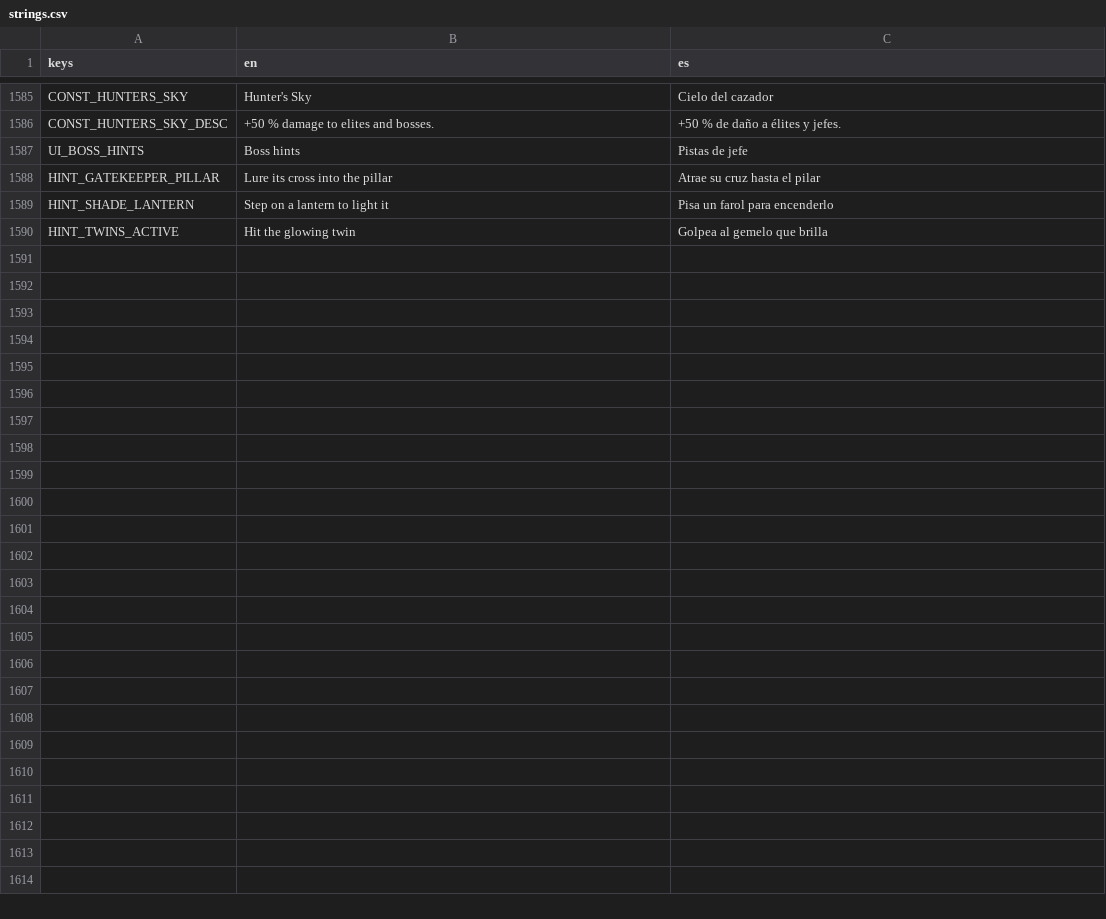
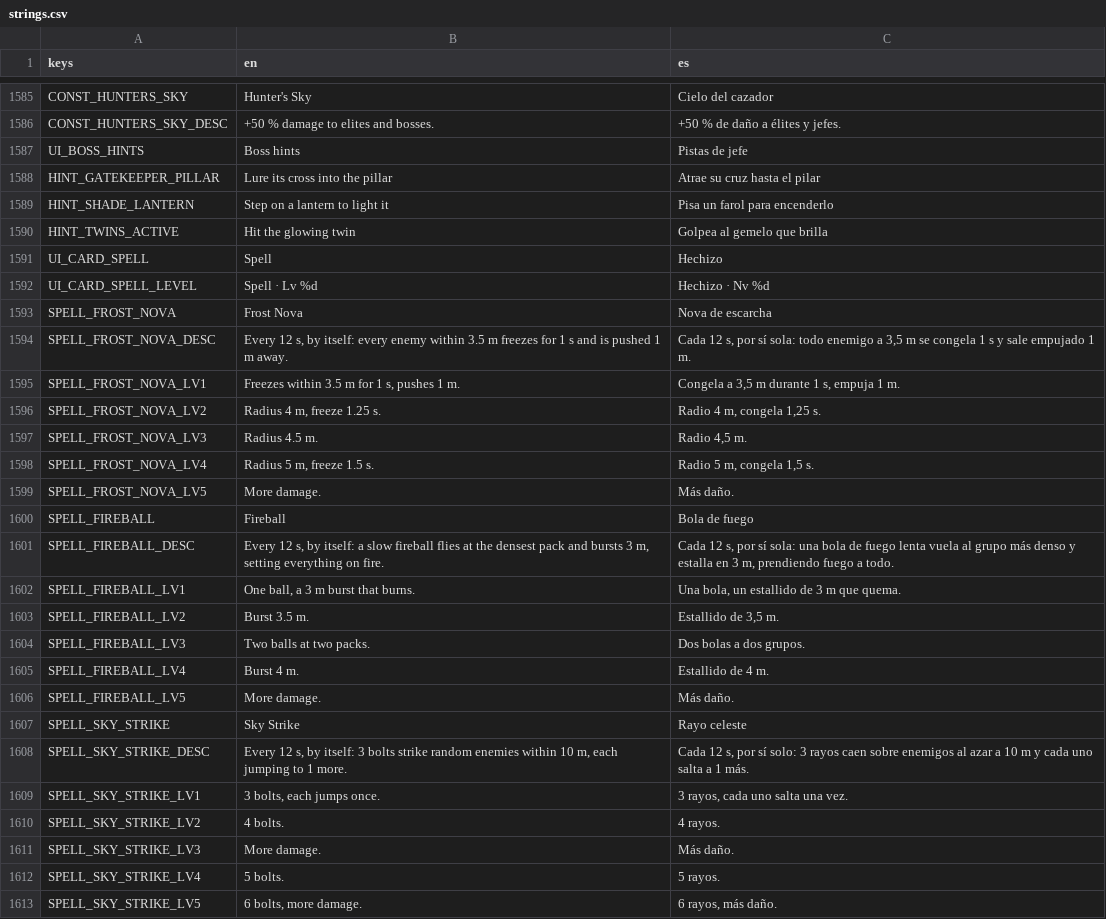
Before and after one commit to riusprime/zero-depth, a CSV file: locale/strings.csv, drawn as a sheet; only a part is shown, gaps mark what is left out.

```diff
--- a/locale/strings.csv
+++ b/locale/strings.csv
@@ -1590 +1590,24 @@ HINT_SHADE_LANTERN,Step on a lantern to light it,Pisa un farol para encenderlo
 HINT_TWINS_ACTIVE,Hit the glowing twin,Golpea al gemelo que brilla
+UI_CARD_SPELL,Spell,Hechizo
+UI_CARD_SPELL_LEVEL,Spell · Lv %d,Hechizo · Nv %d
+SPELL_FROST_NOVA,Frost Nova,Nova de escarcha
+SPELL_FROST_NOVA_DESC,"Every 12 s, by itself: every enemy within 3.5 m freezes for 1 s and is pushed 1 m away.","Cada 12 s, por sí sola: todo enemigo a 3,5 m se congela 1 s y sale empujado 1 m."
+SPELL_FROST_NOVA_LV1,"Freezes within 3.5 m for 1 s, pushes 1 m.","Congela a 3,5 m durante 1 s, empuja 1 m."
+SPELL_FROST_NOVA_LV2,"Radius 4 m, freeze 1.25 s.","Radio 4 m, congela 1,25 s."
+SPELL_FROST_NOVA_LV3,Radius 4.5 m.,"Radio 4,5 m."
+SPELL_FROST_NOVA_LV4,"Radius 5 m, freeze 1.5 s.","Radio 5 m, congela 1,5 s."
+SPELL_FROST_NOVA_LV5,More damage.,Más daño.
+SPELL_FIREBALL,Fireball,Bola de fuego
+SPELL_FIREBALL_DESC,"Every 12 s, by itself: a slow fireball flies at the densest pack and bursts 3 m, setting everything on fire.","Cada 12 s, por sí sola: una bola de fuego lenta vuela al grupo más denso y estalla en 3 m, prendiendo fuego a todo."
+SPELL_FIREBALL_LV1,"One ball, a 3 m burst that burns.","Una bola, un estallido de 3 m que quema."
+SPELL_FIREBALL_LV2,Burst 3.5 m.,"Estallido de 3,5 m."
+SPELL_FIREBALL_LV3,Two balls at two packs.,Dos bolas a dos grupos.
+SPELL_FIREBALL_LV4,Burst 4 m.,Estallido de 4 m.
+SPELL_FIREBALL_LV5,More damage.,Más daño.
+SPELL_SKY_STRIKE,Sky Strike,Rayo celeste
+SPELL_SKY_STRIKE_DESC,"Every 12 s, by itself: 3 bolts strike random enemies within 10 m, each jumping to 1 more.","Cada 12 s, por sí solo: 3 rayos caen sobre enemigos al azar a 10 m y cada uno salta a 1 más."
+SPELL_SKY_STRIKE_LV1,"3 bolts, each jumps once.","3 rayos, cada uno salta una vez."
+SPELL_SKY_STRIKE_LV2,4 bolts.,4 rayos.
+SPELL_SKY_STRIKE_LV3,More damage.,Más daño.
+SPELL_SKY_STRIKE_LV4,5 bolts.,5 rayos.
+SPELL_SKY_STRIKE_LV5,"6 bolts, more damage.","6 rayos, más daño."
```
Also changed, not shown: 31 other files.
